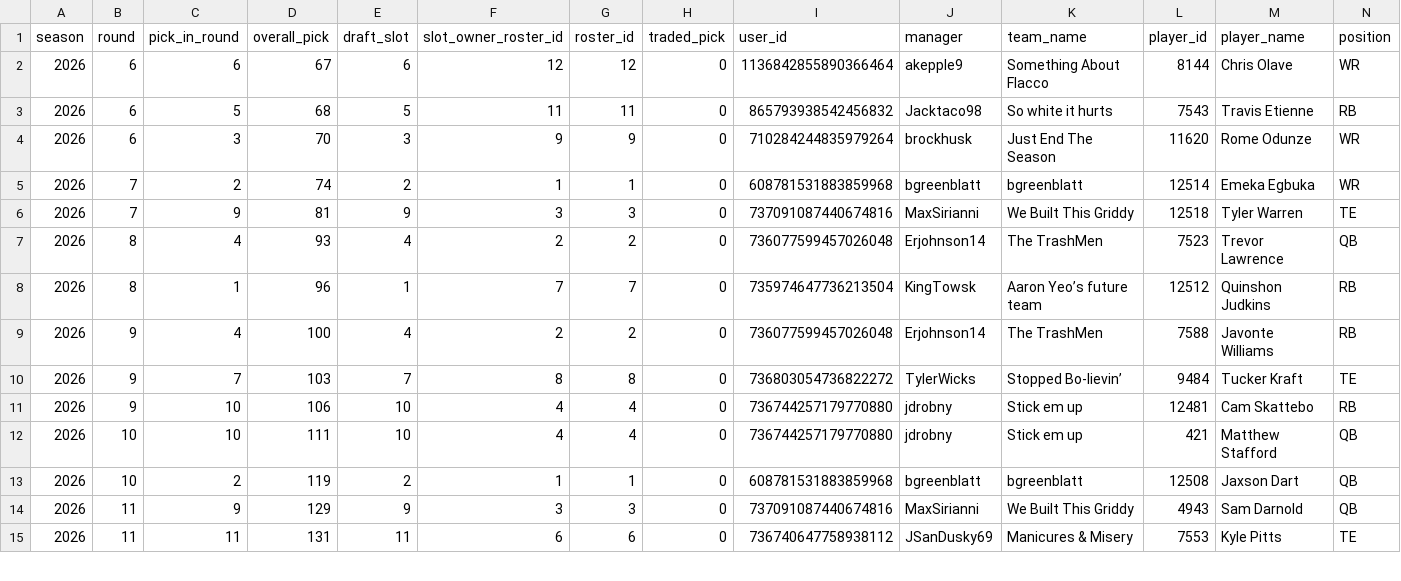
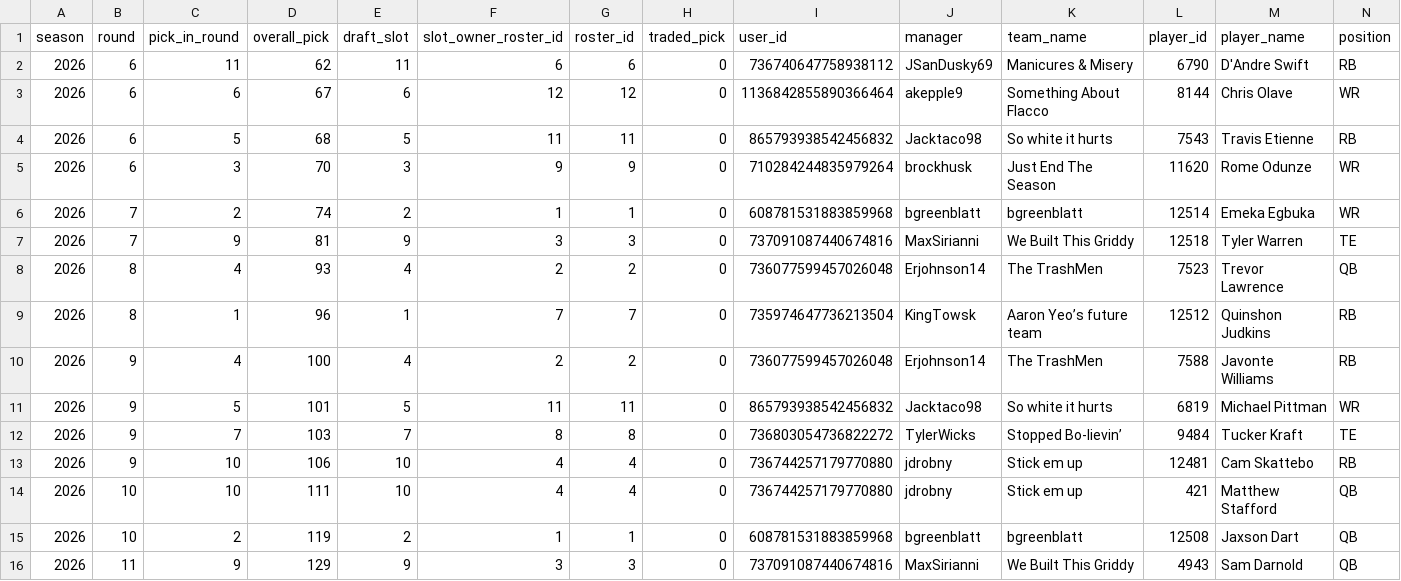
Before and after one commit to BradHagstrom16/the-league, a CSV file: data/drafts/draft_2026.csv, drawn as a sheet; only a part is shown; the shorter side is filled out with more unchanged rows; rows hold the shown columns only; the diff names each change by its address in the sheet, - before the commit and + after, or states it on an @@ line.

```diff
--- a/data/drafts/draft_2026.csv
+++ b/data/drafts/draft_2026.csv
+row 2: 2026 | 6 | 11 | 62 | 11 | 6 | 6 | 0 | 736740647758938112 | JSanDusky69 | Manicures & Misery | 6790 | D'Andre Swift | RB
+row 11: 2026 | 9 | 5 | 101 | 5 | 11 | 11 | 0 | 865793938542456832 | Jacktaco98 | So white it hurts | 6819 | Michael Pittman | WR
```
Also changed, not shown: data/drafts_all.csv, data/rosters/rosters_2021.csv, 5 other files.
